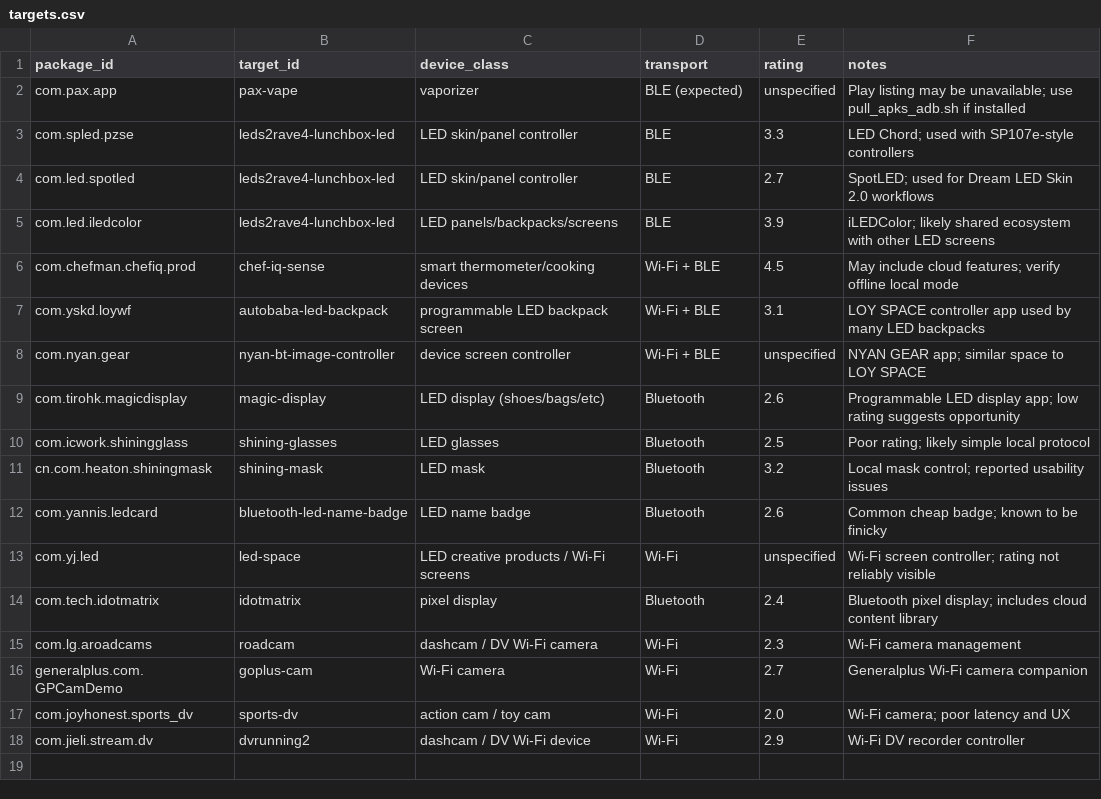
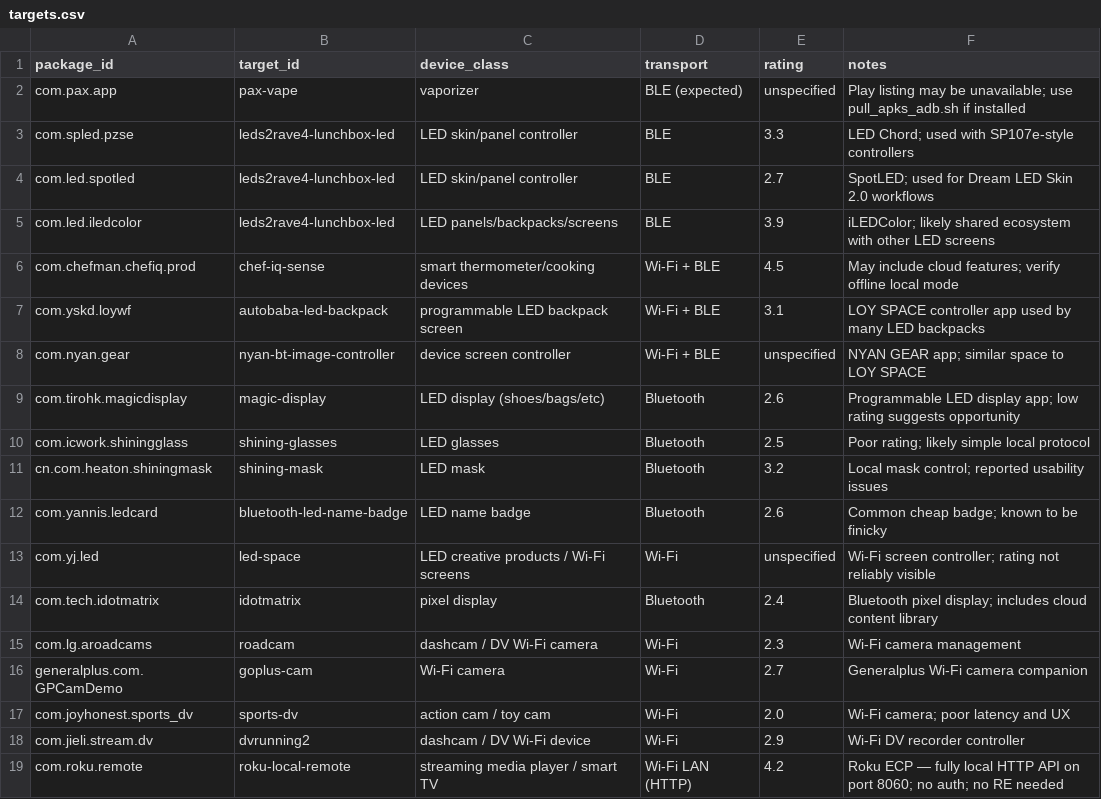
Before and after one commit to liberatedbread/liberatedbread-protocol-specs, a CSV file: targets/targets.csv, drawn as a sheet; the diff names each change by its address in the sheet, - before the commit and + after, or states it on an @@ line.

```diff
--- a/targets/targets.csv
+++ b/targets/targets.csv
+row 19: com.roku.remote | roku-local-remote | streaming media player / smart TV | Wi-Fi LAN (HTTP) | 4.2 | Roku ECP — fully local HTTP API on port 8060; no auth; no RE needed
```
Also changed, not shown: 1 other file.
